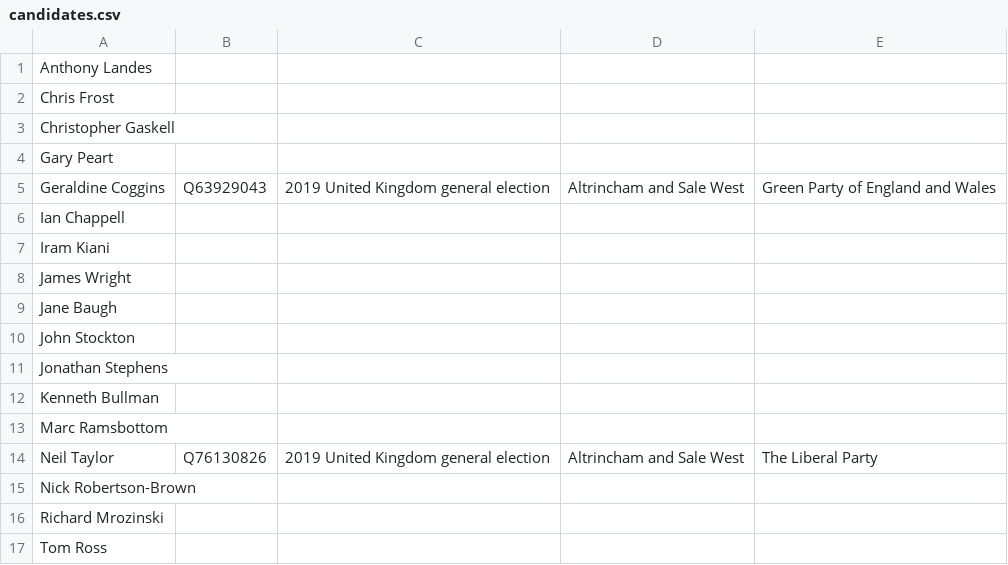
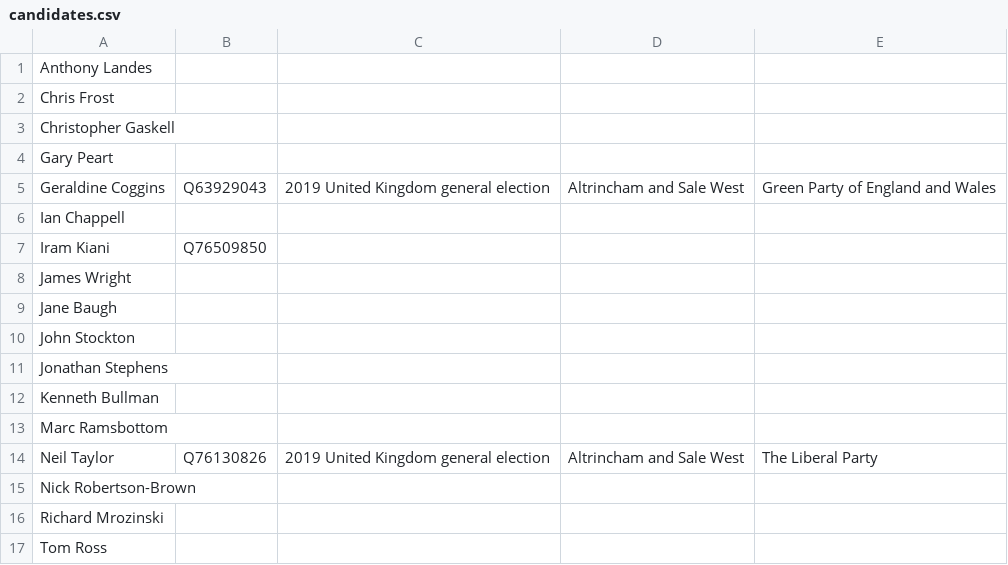
Before and after one commit to tmtmtmtm/altrincham-sale-west-elections-wikipedia, a CSV file: candidates.csv, drawn as a sheet.

Commit message:
Reconcile pre-existing 2019 candidates

```diff
--- a/candidates.csv
+++ b/candidates.csv
@@ -6,3 +6,3 @@
 "Ian Chappell",,,,
-"Iram Kiani",,,,
+"Iram Kiani",Q76509850,,,
 "James Wright",,,,
```
